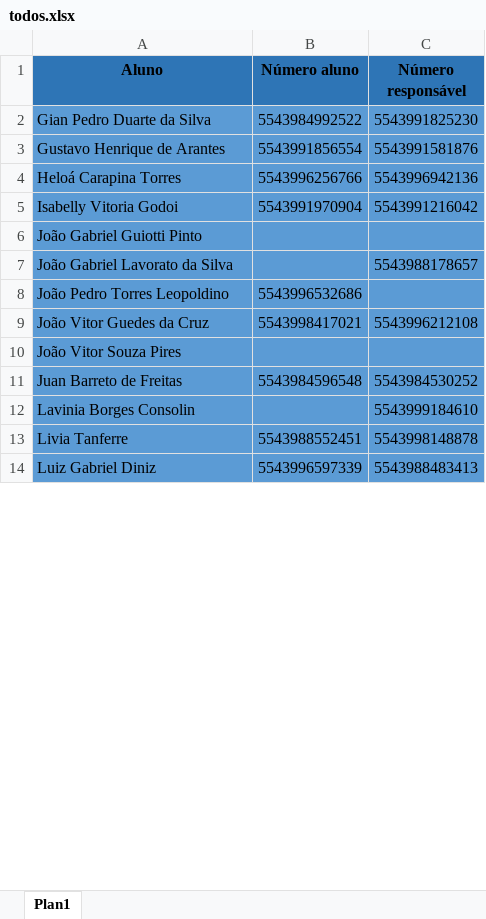
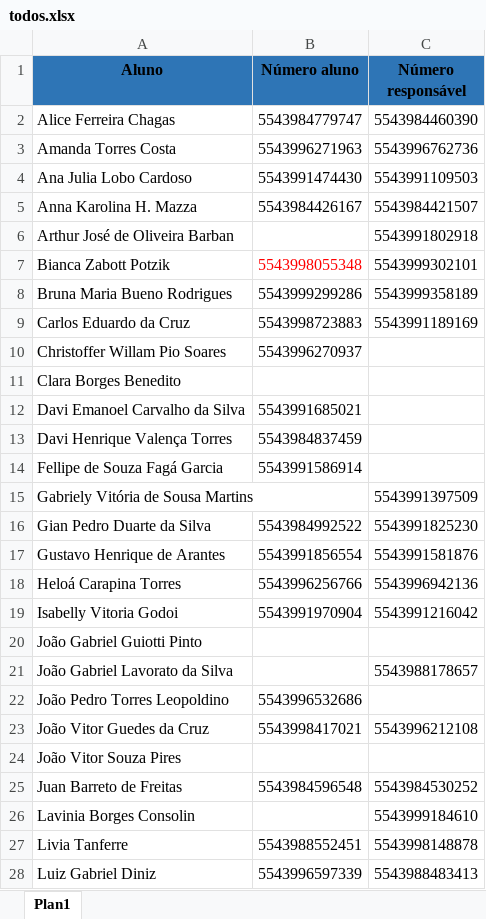
Before and after one commit to Gabriellimmaa/actteensprogram-automacao, an Excel workbook: escolas/todos.xlsx, sheet Plan1, drawn as a sheet; only a part is shown; values as stored, in another font and other column widths than the file's, no borders; addresses are those after the commit; the diff covers the shown part only; the diff names each change by its address in the sheet, - before the commit and + after, or states it on an @@ line.

```diff
--- a/escolas/todos.xlsx (sheet Plan1)
+++ b/escolas/todos.xlsx (sheet Plan1)
+row 2: Alice Ferreira Chagas | 5543984779747 | 5543984460390
+row 3: Amanda Torres Costa | 5543996271963 | 5543996762736
+row 4: Ana Julia Lobo Cardoso | 5543991474430 | 5543991109503
+row 5: Anna Karolina H. Mazza | 5543984426167 | 5543984421507
+row 6: Arthur José de Oliveira Barban |  | 5543991802918
+row 7: Bianca Zabott Potzik | 5543998055348 | 5543999302101
+row 8: Bruna Maria Bueno Rodrigues | 5543999299286 | 5543999358189
+row 9: Carlos Eduardo da Cruz | 5543998723883 | 5543991189169
+row 10: Christoffer Willam Pio Soares | 5543996270937
+row 11: Clara Borges Benedito
+row 12: Davi Emanoel Carvalho da Silva | 5543991685021
+row 13: Davi Henrique Valença Torres | 5543984837459
+row 14: Fellipe de Souza Fagá Garcia | 5543991586914
+row 15: Gabriely Vitória de Sousa Martins |  | 5543991397509
-A16:C28 fill: #5B9BD5
+A16:C28 fill: none
```
Also changed, not shown: 9 added rows, 10 removed rows, 102 moved rows, 6 edited cells and cell formats elsewhere in this sheet, escolas/imaculada conceicao/8C.xlsx, escolas/jose pavan/8B.xlsx, 19 other files.
